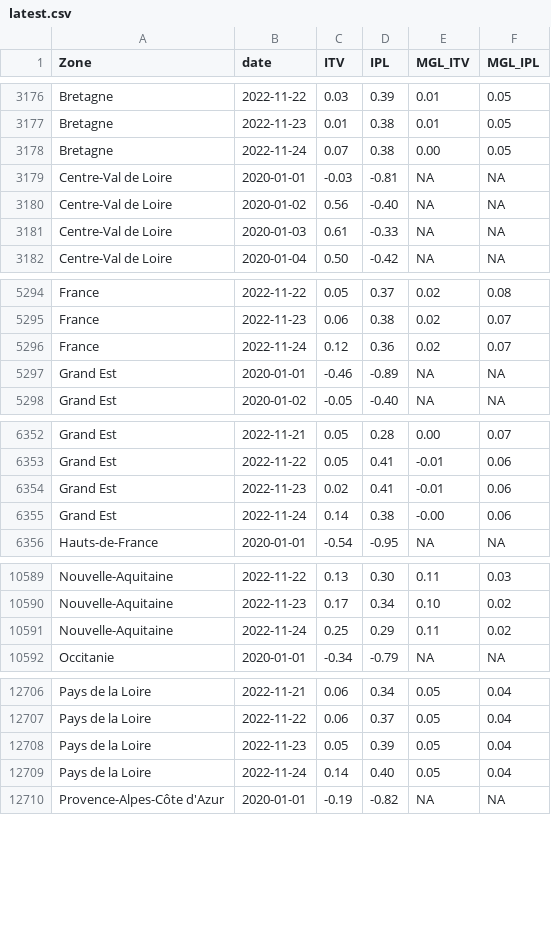
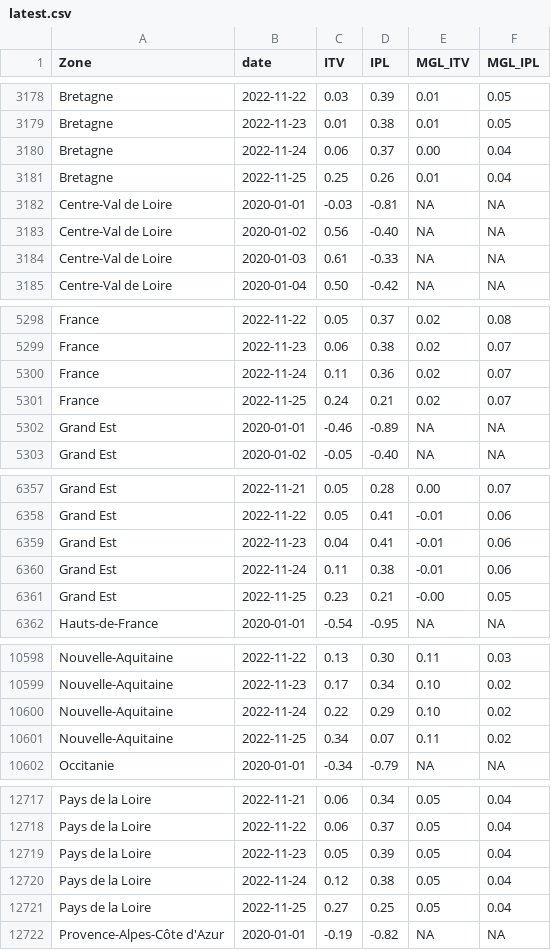
Before and after one commit to CEREMA/data-trafic, a CSV file: fr/latest.csv, drawn as a sheet; only a part is shown, gaps mark what is left out; the diff covers the shown part only.

```diff
--- a/fr/latest.csv
+++ b/fr/latest.csv
@@ -3177,3 +3179,4 @@ Bretagne,2022-11-22,0.03,0.39,0.01,0.05
 Bretagne,2022-11-23,0.01,0.38,0.01,0.05
-Bretagne,2022-11-24,0.07,0.38,0.00,0.05
+Bretagne,2022-11-24,0.06,0.37,0.00,0.04
+Bretagne,2022-11-25,0.25,0.26,0.01,0.04
 Centre-Val de Loire,2020-01-01,-0.03,-0.81,NA,NA
@@ -5295,3 +5299,4 @@ France,2022-11-22,0.05,0.37,0.02,0.08
 France,2022-11-23,0.06,0.38,0.02,0.07
-France,2022-11-24,0.12,0.36,0.02,0.07
+France,2022-11-24,0.11,0.36,0.02,0.07
+France,2022-11-25,0.24,0.21,0.02,0.07
 Grand Est,2020-01-01,-0.46,-0.89,NA,NA
@@ -6353,4 +6358,5 @@ Grand Est,2022-11-21,0.05,0.28,0.00,0.07
 Grand Est,2022-11-22,0.05,0.41,-0.01,0.06
-Grand Est,2022-11-23,0.02,0.41,-0.01,0.06
-Grand Est,2022-11-24,0.14,0.38,-0.00,0.06
+Grand Est,2022-11-23,0.04,0.41,-0.01,0.06
+Grand Est,2022-11-24,0.11,0.38,-0.01,0.06
+Grand Est,2022-11-25,0.23,0.21,-0.00,0.05
 Hauts-de-France,2020-01-01,-0.54,-0.95,NA,NA
@@ -10590,3 +10599,4 @@ Nouvelle-Aquitaine,2022-11-22,0.13,0.30,0.11,0.03
 Nouvelle-Aquitaine,2022-11-23,0.17,0.34,0.10,0.02
-Nouvelle-Aquitaine,2022-11-24,0.25,0.29,0.11,0.02
+Nouvelle-Aquitaine,2022-11-24,0.22,0.29,0.10,0.02
+Nouvelle-Aquitaine,2022-11-25,0.34,0.07,0.11,0.02
 Occitanie,2020-01-01,-0.34,-0.79,NA,NA
@@ -12708,3 +12719,4 @@ Pays de la Loire,2022-11-22,0.06,0.37,0.05,0.04
 Pays de la Loire,2022-11-23,0.05,0.39,0.05,0.04
-Pays de la Loire,2022-11-24,0.14,0.40,0.05,0.04
+Pays de la Loire,2022-11-24,0.12,0.38,0.05,0.04
+Pays de la Loire,2022-11-25,0.27,0.25,0.05,0.04
 Provence-Alpes-Côte d'Azur,2020-01-01,-0.19,-0.82,NA,NA
```
Also changed, not shown: 8 added rows and 2 edited cells elsewhere in this file, 1 other file.
